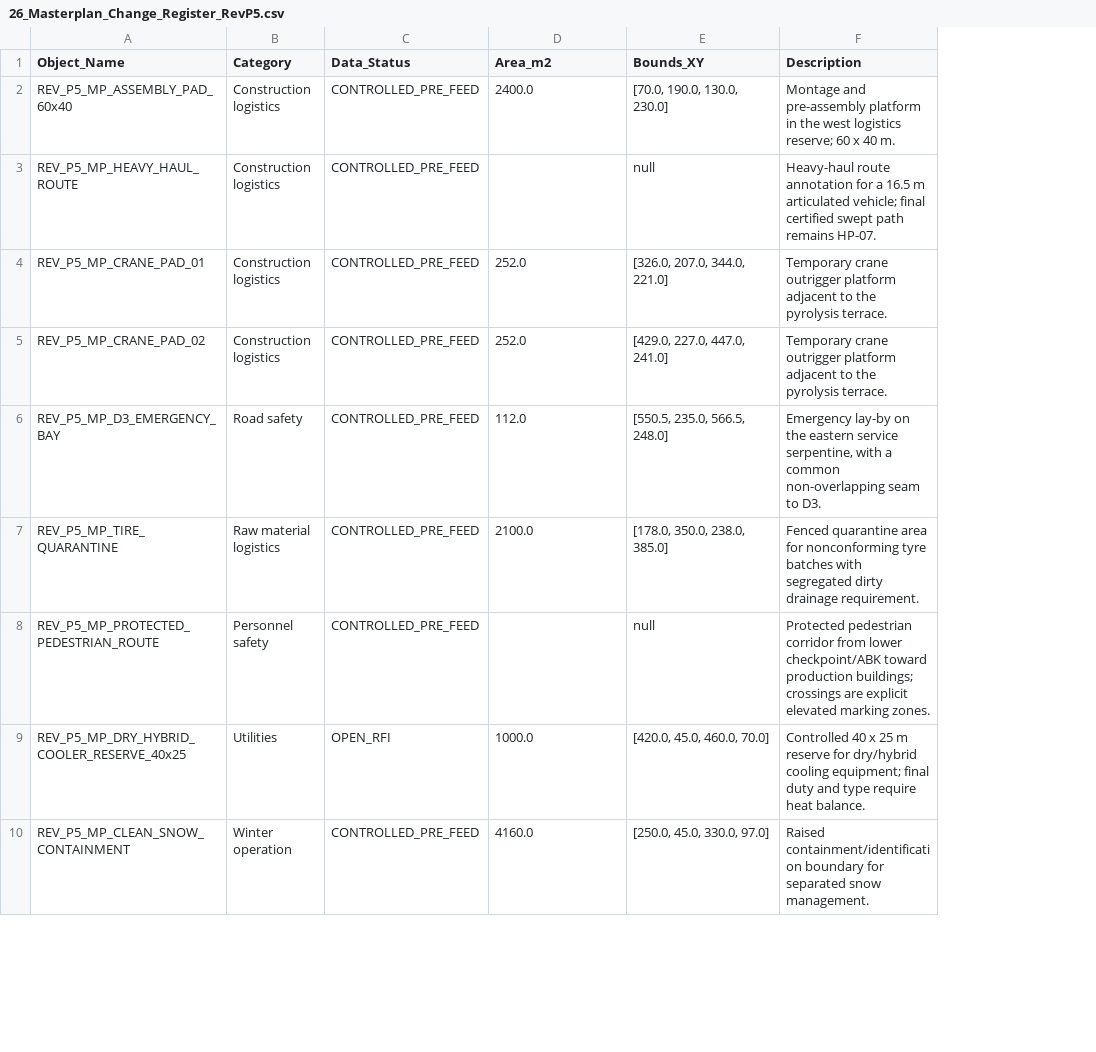
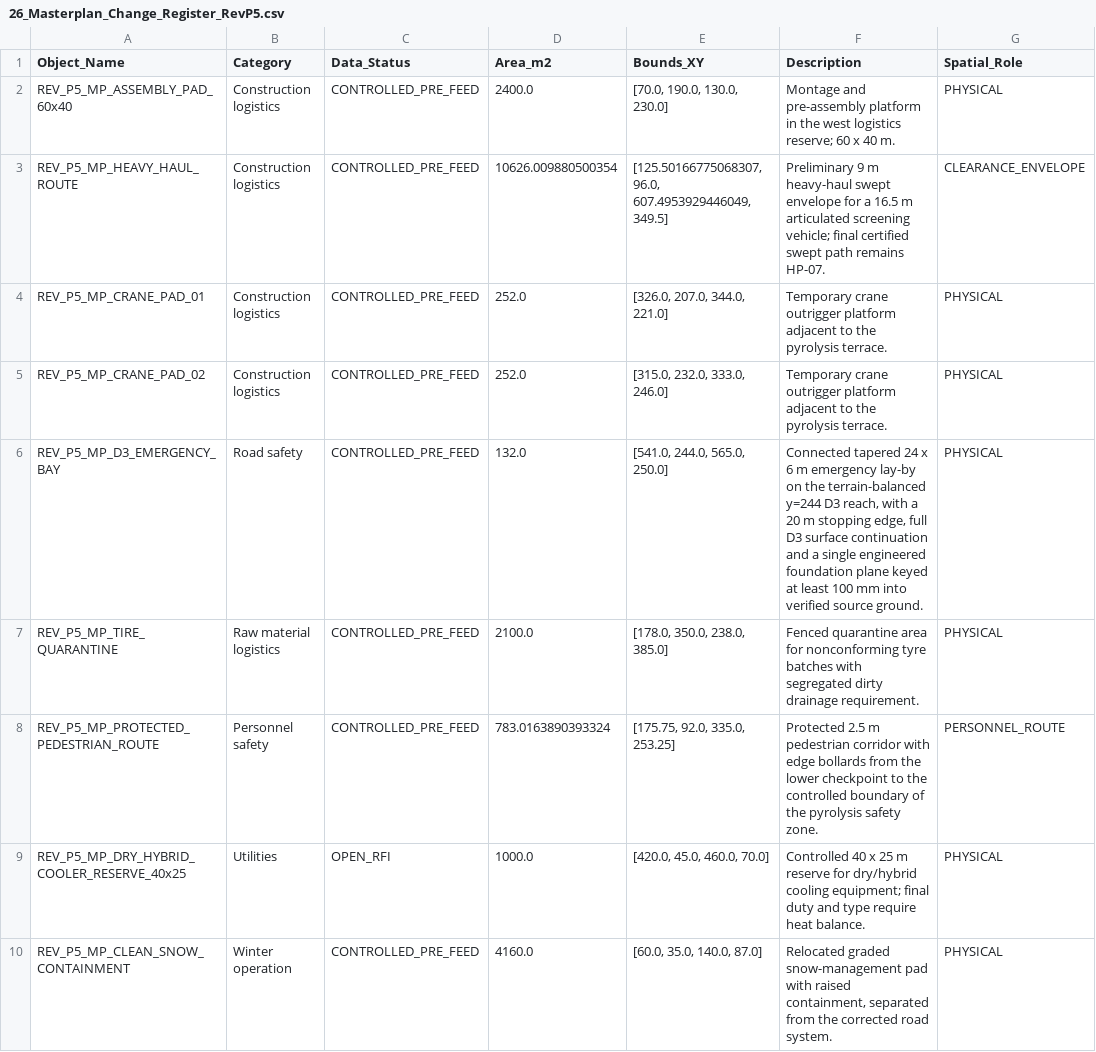
Before and after one commit to Grafnnn/dev-pro, a CSV file: audit/revp5_integrated_numeric/26_Masterplan_Change_Register_RevP5.csv, drawn as a sheet; only a part is shown; the diff covers the shown part only; the diff names each change by its address in the sheet, - before the commit and + after, or states it on an @@ line.

Commit message:
Record Rev.P5 integrated model acceptance evidence

```diff
--- a/audit/revp5_integrated_numeric/26_Masterplan_Change_Register_RevP5.csv
+++ b/audit/revp5_integrated_numeric/26_Masterplan_Change_Register_RevP5.csv
+column G (Spatial_Role), rows 2-10: PHYSICAL | CLEARANCE_ENVELOPE | PHYSICAL | PHYSICAL | PHYSICAL | PHYSICAL | PERSONNEL_ROUTE | PHYSICAL | PHYSICAL
-D3 (Area_m2): (empty)
+D3 (Area_m2): 10626.009880500354
-E3 (Bounds_XY): null
+E3 (Bounds_XY): [125.50166775068307, 96.0, 607.4953929446049, 349.5]
-F3 (Description): Heavy-haul route annotation for a 16.5 m articulated vehicle; final…
+F3 (Description): Preliminary 9 m heavy-haul swept envelope for a 16.5 m articulated screening vehicle; final…
-E5 (Bounds_XY): [429.0, 227.0, 447.0, 241.0]
+E5 (Bounds_XY): [315.0, 232.0, 333.0, 246.0]
-D6 (Area_m2): 112.0
+D6 (Area_m2): 132.0
-E6 (Bounds_XY): [550.5, 235.0, 566.5, 248.0]
+E6 (Bounds_XY): [541.0, 244.0, 565.0, 250.0]
-F6 (Description): Emergency lay-by on the eastern service serpentine, with a common non-overlapping seam to D3.
+F6 (Description): Connected tapered 24 x 6 m emergency lay-by on the terrain-balanced y=244 D3 reach, with a 20 m stopping edge, full D3 surface continuation and a single engineered foundation plane keyed at least 100 mm into verified source ground.
-D8 (Area_m2): (empty)
+D8 (Area_m2): 783.0163890393324
-E8 (Bounds_XY): null
+E8 (Bounds_XY): [175.75, 92.0, 335.0, 253.25]
-F8 (Description): Protected pedestrian corridor from lower checkpoint/ABK toward production buildings; crossings are explicit elevated marking zones.
+F8 (Description): Protected 2.5 m pedestrian corridor with edge bollards from the lower checkpoint to the controlled boundary of the pyrolysis safety zone.
-E10 (Bounds_XY): [250.0, 45.0, 330.0, 97.0]
+E10 (Bounds_XY): [60.0, 35.0, 140.0, 87.0]
-F10 (Description): Raised containment/identification boundary for separated snow management.
+F10 (Description): Relocated graded snow-management pad with raised containment, separated from the corrected road system.
```
Also changed, not shown: 13 edited cells elsewhere in this file, 18 other files.
